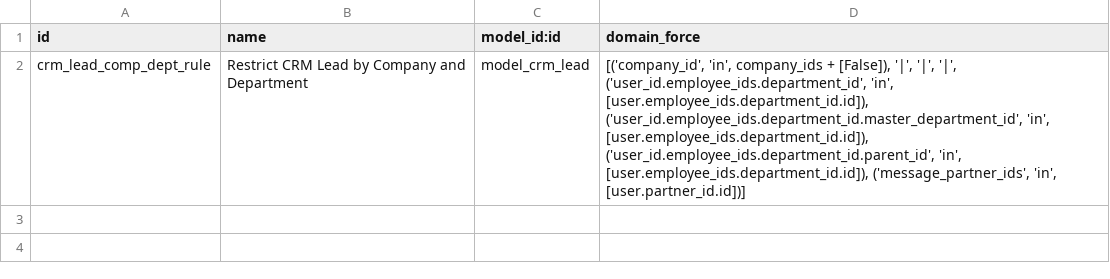
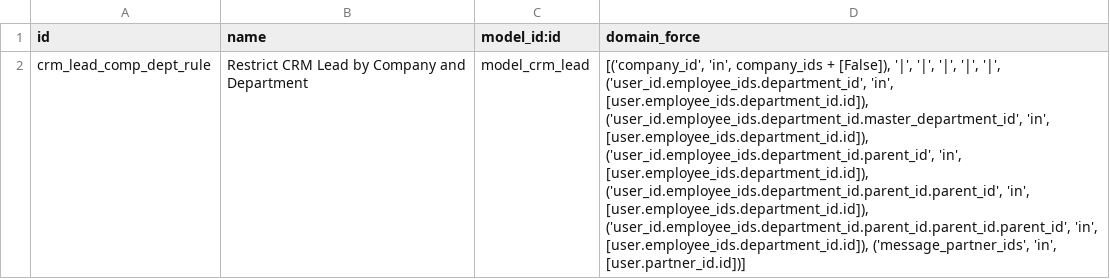
Before and after one commit to FarmingWolf/odoo, a CSV file: addons/crm/security/ir.rule.csv, drawn as a sheet; the diff names each change by its address in the sheet, - before the commit and + after, or states it on an @@ line.

```diff
--- a/addons/crm/security/ir.rule.csv
+++ b/addons/crm/security/ir.rule.csv
-D2 (domain_force): …'|', '|', ('user_id.employee_ids.department_id', 'in', [user.employee_ids.department_id.id]), ('user_id.employee_ids.department_id.master_department_id', 'in', [user.employee_ids.department_id.id]), ('user_id.employee_ids.department_id.parent_id', 'in', [user.employee_ids.department_id.id]),…
+D2 (domain_force): …'|', '|', '|', '|', ('user_id.employee_ids.department_id', 'in', [user.employee_ids.department_id.id]), ('user_id.employee_ids.department_id.master_department_id', 'in', [user.employee_ids.department_id.id]), ('user_id.employee_ids.department_id.parent_id', 'in', [user.employee_ids.department_id.id]), ('user_id.employee_ids.department_id.parent_id.parent_id', 'in', [user.employee_ids.department_id.id]), ('user_id.employee_ids.department_id.parent_id.parent_id.parent_id', 'in', [user.employee_ids.department_id.id]),…
```
Also changed, not shown: addons/project/security/ir.rule.csv.
